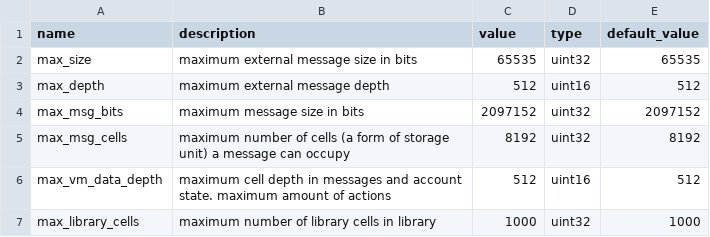
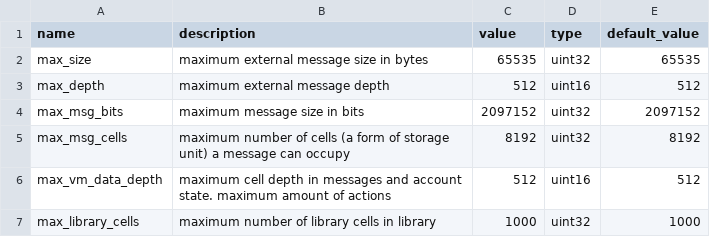
Before and after one commit to ton-community/onboarding-sandbox, a CSV file: metrics/metrics.csv, drawn as a sheet; only a part is shown.

Commit message:
fixe_metric_bits-to-bytes

```diff
--- a/metrics/metrics.csv
+++ b/metrics/metrics.csv
@@ -1,3 +1,3 @@
 name,description,value,type,default_value
-max_size,maximum external message size in bits,65535,uint32,65535
+max_size,maximum external message size in bytes,65535,uint32,65535
 max_depth,maximum external message depth,512,uint16,512
```
